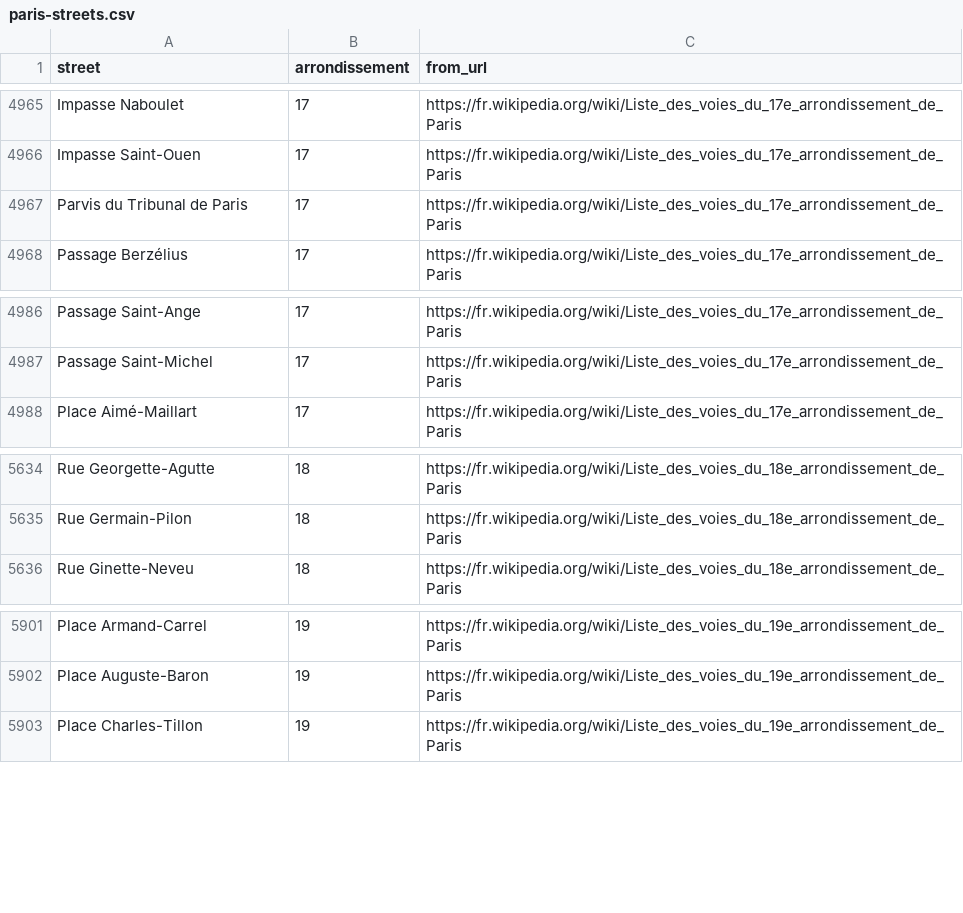
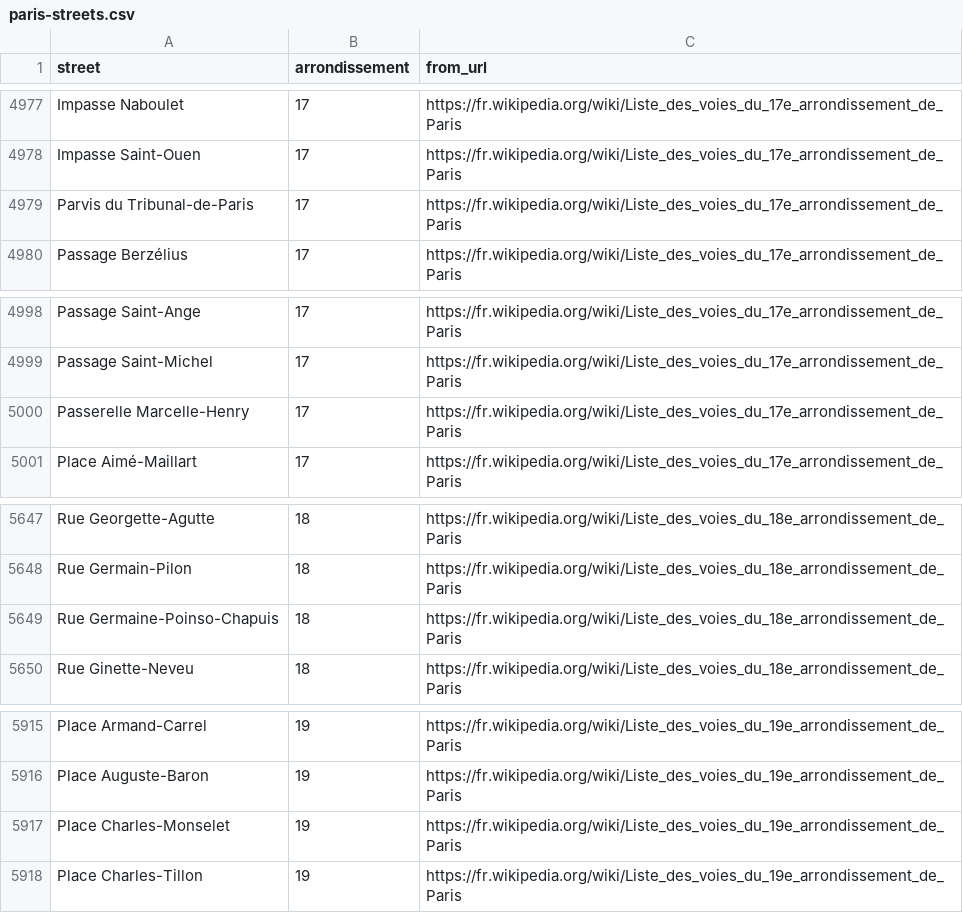
Before and after one commit to lexman/tutorial-scraping-paris-streets, a CSV file: data/paris-streets.csv, drawn as a sheet; only a part is shown, gaps mark what is left out; the diff covers the shown part only.

```diff
--- a/data/paris-streets.csv
+++ b/data/paris-streets.csv
@@ -4966,3 +4978,3 @@ Impasse Naboulet,17,https://fr.wikipedia.org/wiki/Liste_des_voies_du_17e_arrondi
 Impasse Saint-Ouen,17,https://fr.wikipedia.org/wiki/Liste_des_voies_du_17e_arrondissement_de_Paris
-Parvis du Tribunal de Paris,17,https://fr.wikipedia.org/wiki/Liste_des_voies_du_17e_arrondissement_de_Paris
+Parvis du Tribunal-de-Paris,17,https://fr.wikipedia.org/wiki/Liste_des_voies_du_17e_arrondissement_de_Paris
 Passage Berzélius,17,https://fr.wikipedia.org/wiki/Liste_des_voies_du_17e_arrondissement_de_Paris
@@ -4987,2 +4999,3 @@ Passage Saint-Ange,17,https://fr.wikipedia.org/wiki/Liste_des_voies_du_17e_arron
 Passage Saint-Michel,17,https://fr.wikipedia.org/wiki/Liste_des_voies_du_17e_arrondissement_de_Paris
+Passerelle Marcelle-Henry,17,https://fr.wikipedia.org/wiki/Liste_des_voies_du_17e_arrondissement_de_Paris
 Place Aimé-Maillart,17,https://fr.wikipedia.org/wiki/Liste_des_voies_du_17e_arrondissement_de_Paris
@@ -5635,2 +5648,3 @@ Rue Georgette-Agutte,18,https://fr.wikipedia.org/wiki/Liste_des_voies_du_18e_arr
 Rue Germain-Pilon,18,https://fr.wikipedia.org/wiki/Liste_des_voies_du_18e_arrondissement_de_Paris
+Rue Germaine-Poinso-Chapuis,18,https://fr.wikipedia.org/wiki/Liste_des_voies_du_18e_arrondissement_de_Paris
 Rue Ginette-Neveu,18,https://fr.wikipedia.org/wiki/Liste_des_voies_du_18e_arrondissement_de_Paris
@@ -5902,2 +5916,3 @@ Place Armand-Carrel,19,https://fr.wikipedia.org/wiki/Liste_des_voies_du_19e_arro
 Place Auguste-Baron,19,https://fr.wikipedia.org/wiki/Liste_des_voies_du_19e_arrondissement_de_Paris
+Place Charles-Monselet,19,https://fr.wikipedia.org/wiki/Liste_des_voies_du_19e_arrondissement_de_Paris
 Place Charles-Tillon,19,https://fr.wikipedia.org/wiki/Liste_des_voies_du_19e_arrondissement_de_Paris
```
Also changed, not shown: 12 added rows elsewhere in this file.
